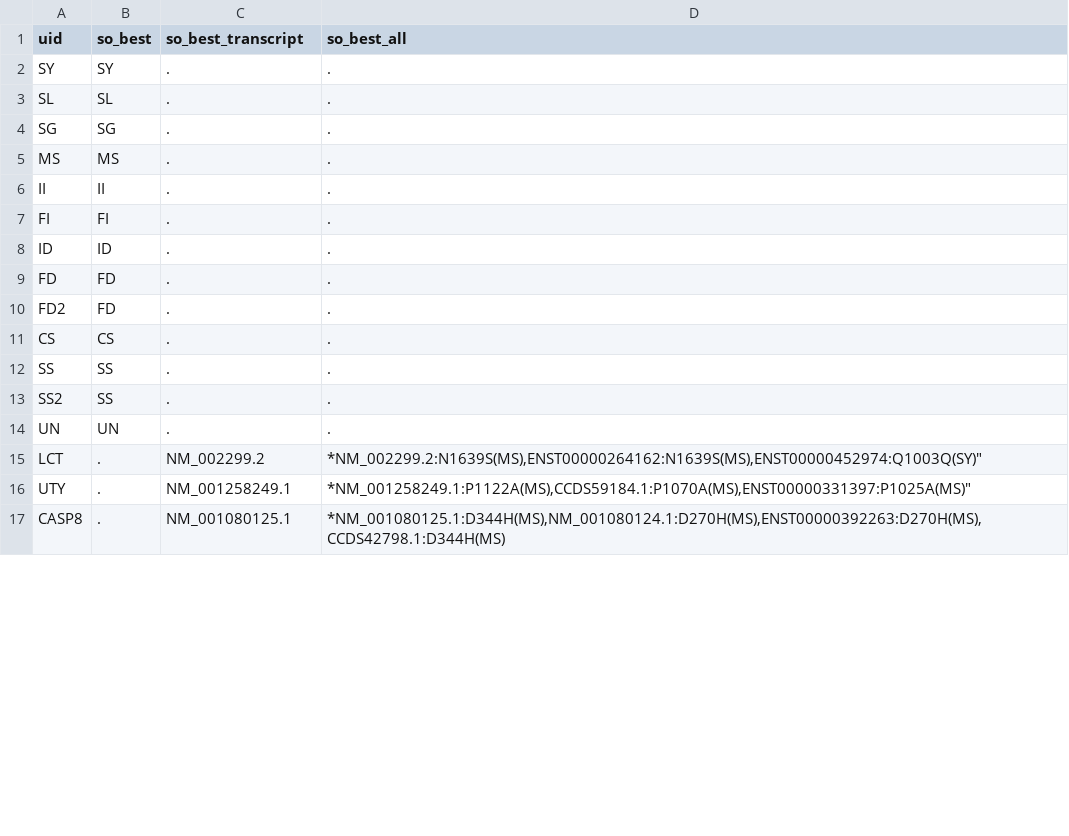
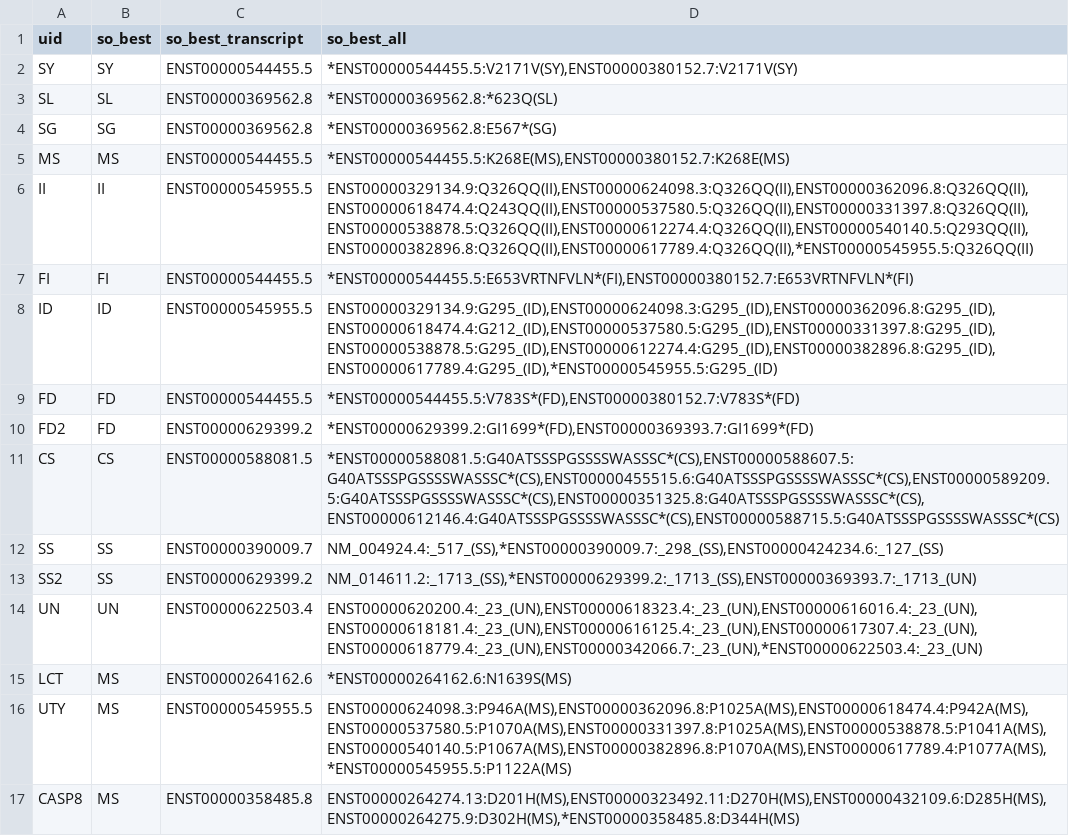
Before and after one commit to KarchinLab/CRAVAT-aux, a TSV file: test_cases/seqont/seqont_key.tsv, drawn as a sheet; only a part is shown; the diff covers the shown part only.

Commit message:
changes to test cases

```diff
--- a/test_cases/seqont/seqont_key.tsv
+++ b/test_cases/seqont/seqont_key.tsv
@@ -1,17 +1,17 @@
 uid	so_best	so_best_transcript	so_best_all
-SY	SY	.	.
-SL	SL	.	.
-SG	SG	.	.
-MS	MS	.	.
-II	II	.	.
-FI	FI	.	.
-ID	ID	.	.
-FD	FD	.	.
-FD2	FD	.	.
-CS	CS	.	.
-SS	SS	.	.
-SS2	SS	.	.
-UN	UN	.	.
-LCT	.	NM_002299.2	*NM_002299.2:N1639S(MS),ENST00000264162:N1639S(MS),ENST00000452974:Q1003Q(SY)"
-UTY	.	NM_001258249.1	*NM_001258249.1:P1122A(MS),CCDS59184.1:P1070A(MS),ENST00000331397:P1025A(MS)"
-CASP8	.	NM_001080125.1	*NM_001080125.1:D344H(MS),NM_001080124.1:D270H(MS),ENST00000392263:D270H(MS),CCDS42798.1:D344H(MS)
+SY	SY	ENST00000544455.5	*ENST00000544455.5:V2171V(SY),ENST00000380152.7:V2171V(SY)
+SL	SL	ENST00000369562.8	*ENST00000369562.8:*623Q(SL)
+SG	SG	ENST00000369562.8	*ENST00000369562.8:E567*(SG)
+MS	MS	ENST00000544455.5	*ENST00000544455.5:K268E(MS),ENST00000380152.7:K268E(MS)
+II	II	ENST00000545955.5	ENST00000329134.9:Q326QQ(II),ENST00000624098.3:Q326QQ(II),ENST00000362096.8:Q326QQ(II),ENST00000618474.4:Q243QQ(II),ENST00000537580.5:Q326QQ(II),ENST00000331397.8:Q326QQ(II),ENST00000538878.5:Q326QQ(II),ENST00000612274.4:Q326QQ(II),ENST00000540140.5:Q293QQ(II),ENST00000382896.8:Q326QQ(II),ENST00000617789.4:Q326QQ(II),*ENST00000545955.5:Q326QQ(II)
+FI	FI	ENST00000544455.5	*ENST00000544455.5:E653VRTNFVLN*(FI),ENST00000380152.7:E653VRTNFVLN*(FI)
+ID	ID	ENST00000545955.5	ENST00000329134.9:G295_(ID),ENST00000624098.3:G295_(ID),ENST00000362096.8:G295_(ID),ENST00000618474.4:G212_(ID),ENST00000537580.5:G295_(ID),ENST00000331397.8:G295_(ID),ENST00000538878.5:G295_(ID),ENST00000612274.4:G295_(ID),ENST00000382896.8:G295_(ID),ENST00000617789.4:G295_(ID),*ENST00000545955.5:G295_(ID)
+FD	FD	ENST00000544455.5	*ENST00000544455.5:V783S*(FD),ENST00000380152.7:V783S*(FD)
+FD2	FD	ENST00000629399.2	*ENST00000629399.2:GI1699*(FD),ENST00000369393.7:GI1699*(FD)
+CS	CS	ENST00000588081.5	*ENST00000588081.5:G40ATSSSPGSSSSWASSSC*(CS),ENST00000588607.5:G40ATSSSPGSSSSWASSSC*(CS),ENST00000455515.6:G40ATSSSPGSSSSWASSSC*(CS),ENST00000589209.5:G40ATSSSPGSSSSWASSSC*(CS),ENST00000351325.8:G40ATSSSPGSSSSWASSSC*(CS),ENST00000612146.4:G40ATSSSPGSSSSWASSSC*(CS),ENST00000588715.5:G40ATSSSPGSSSSWASSSC*(CS)
+SS	SS	ENST00000390009.7	NM_004924.4:_517_(SS),*ENST00000390009.7:_298_(SS),ENST00000424234.6:_127_(SS)
+SS2	SS	ENST00000629399.2	NM_014611.2:_1713_(SS),*ENST00000629399.2:_1713_(SS),ENST00000369393.7:_1713_(UN)
+UN	UN	ENST00000622503.4	ENST00000620200.4:_23_(UN),ENST00000618323.4:_23_(UN),ENST00000616016.4:_23_(UN),ENST00000618181.4:_23_(UN),ENST00000616125.4:_23_(UN),ENST00000617307.4:_23_(UN),ENST00000618779.4:_23_(UN),ENST00000342066.7:_23_(UN),*ENST00000622503.4:_23_(UN)
+LCT	MS	ENST00000264162.6	*ENST00000264162.6:N1639S(MS)
+UTY	MS	ENST00000545955.5	ENST00000624098.3:P946A(MS),ENST00000362096.8:P1025A(MS),ENST00000618474.4:P942A(MS),ENST00000537580.5:P1070A(MS),ENST00000331397.8:P1025A(MS),ENST00000538878.5:P1041A(MS),ENST00000540140.5:P1067A(MS),ENST00000382896.8:P1070A(MS),ENST00000617789.4:P1077A(MS),*ENST00000545955.5:P1122A(MS)
+CASP8	MS	ENST00000358485.8	ENST00000264274.13:D201H(MS),ENST00000323492.11:D270H(MS),ENST00000432109.6:D285H(MS),ENST00000264275.9:D302H(MS),*ENST00000358485.8:D344H(MS)
```
Also changed, not shown: 6 edited cells elsewhere in this file, test_cases/chasm/chasm_key.tsv, test_cases/chasm_gene/chasm_gene_key.tsv, 23 other files.
